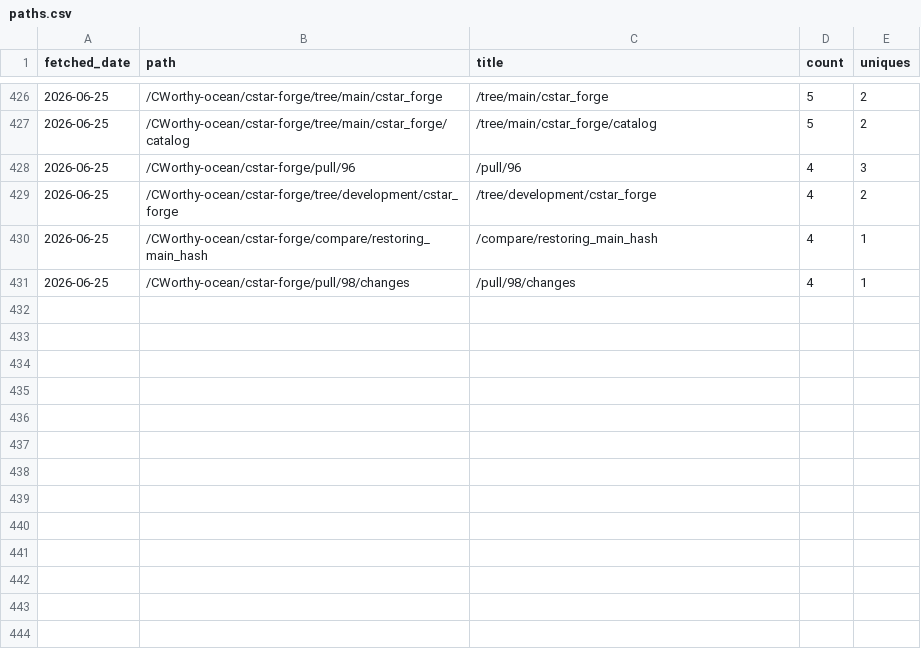
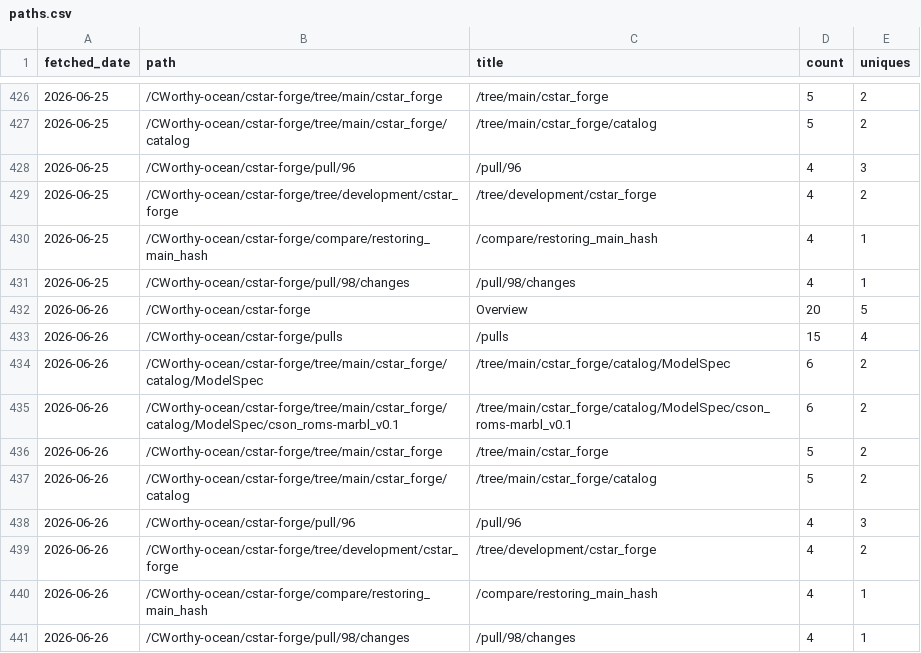
Before and after one commit to CWorthy-ocean/cworthy-gh-metrics, a CSV file: data/CWorthy-ocean/cson-forge/paths.csv, drawn as a sheet; only a part is shown, gaps mark what is left out.

```diff
--- a/data/CWorthy-ocean/cson-forge/paths.csv
+++ b/data/CWorthy-ocean/cson-forge/paths.csv
@@ -431 +431,11 @@ fetched_date,path,title,count,uniques
 2026-06-25,/CWorthy-ocean/cstar-forge/pull/98/changes,/pull/98/changes,4,1
+2026-06-26,/CWorthy-ocean/cstar-forge,Overview,20,5
+2026-06-26,/CWorthy-ocean/cstar-forge/pulls,/pulls,15,4
+2026-06-26,/CWorthy-ocean/cstar-forge/tree/main/cstar_forge/catalog/ModelSpec,/tree/main/cstar_forge/catalog/ModelSpec,6,2
+2026-06-26,/CWorthy-ocean/cstar-forge/tree/main/cstar_forge/catalog/ModelSpec/cson_roms-marbl_v0.1,/tree/main/cstar_forge/catalog/ModelSpec/cson_roms-marbl_v0.1,6,2
+2026-06-26,/CWorthy-ocean/cstar-forge/tree/main/cstar_forge,/tree/main/cstar_forge,5,2
+2026-06-26,/CWorthy-ocean/cstar-forge/tree/main/cstar_forge/catalog,/tree/main/cstar_forge/catalog,5,2
+2026-06-26,/CWorthy-ocean/cstar-forge/pull/96,/pull/96,4,3
+2026-06-26,/CWorthy-ocean/cstar-forge/tree/development/cstar_forge,/tree/development/cstar_forge,4,2
+2026-06-26,/CWorthy-ocean/cstar-forge/compare/restoring_main_hash,/compare/restoring_main_hash,4,1
+2026-06-26,/CWorthy-ocean/cstar-forge/pull/98/changes,/pull/98/changes,4,1
```
Also changed, not shown: data/CWorthy-ocean/C-Star/paths.csv, data/CWorthy-ocean/C-Star/referrers.csv, 16 other files.
